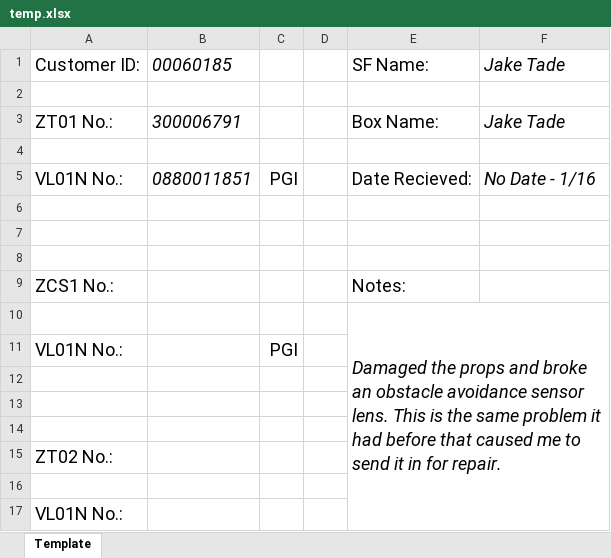
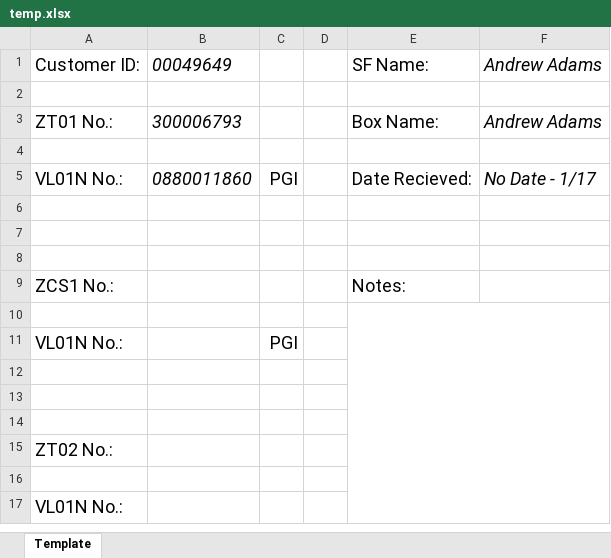
Before and after one commit to wjbeeson/SAPAutomation, an Excel workbook: assets/temp.xlsx, sheet Template, drawn as a sheet; values as stored, in another font and other column widths than the file's, no borders; the diff names each change by its address in the sheet, - before the commit and + after, or states it on an @@ line.

```diff
--- a/assets/temp.xlsx (sheet Template)
+++ b/assets/temp.xlsx (sheet Template)
-B1: 00060185
+B1: 00049649
-F1: Jake Tade
+F1: Andrew Adams
-B3: 300006791
+B3: 300006793
-F3: Jake Tade
+F3: Andrew Adams
-B5: 0880011851
+B5: 0880011860
-F5: No Date - 1/16
+F5: No Date - 1/17
-E10: Damaged the props and broke an obstacle avoidance sensor lens. This is the same problem it had before that caused me to send it in for repair.
+E10: (empty)
```
Also changed, not shown: 4 other files.
